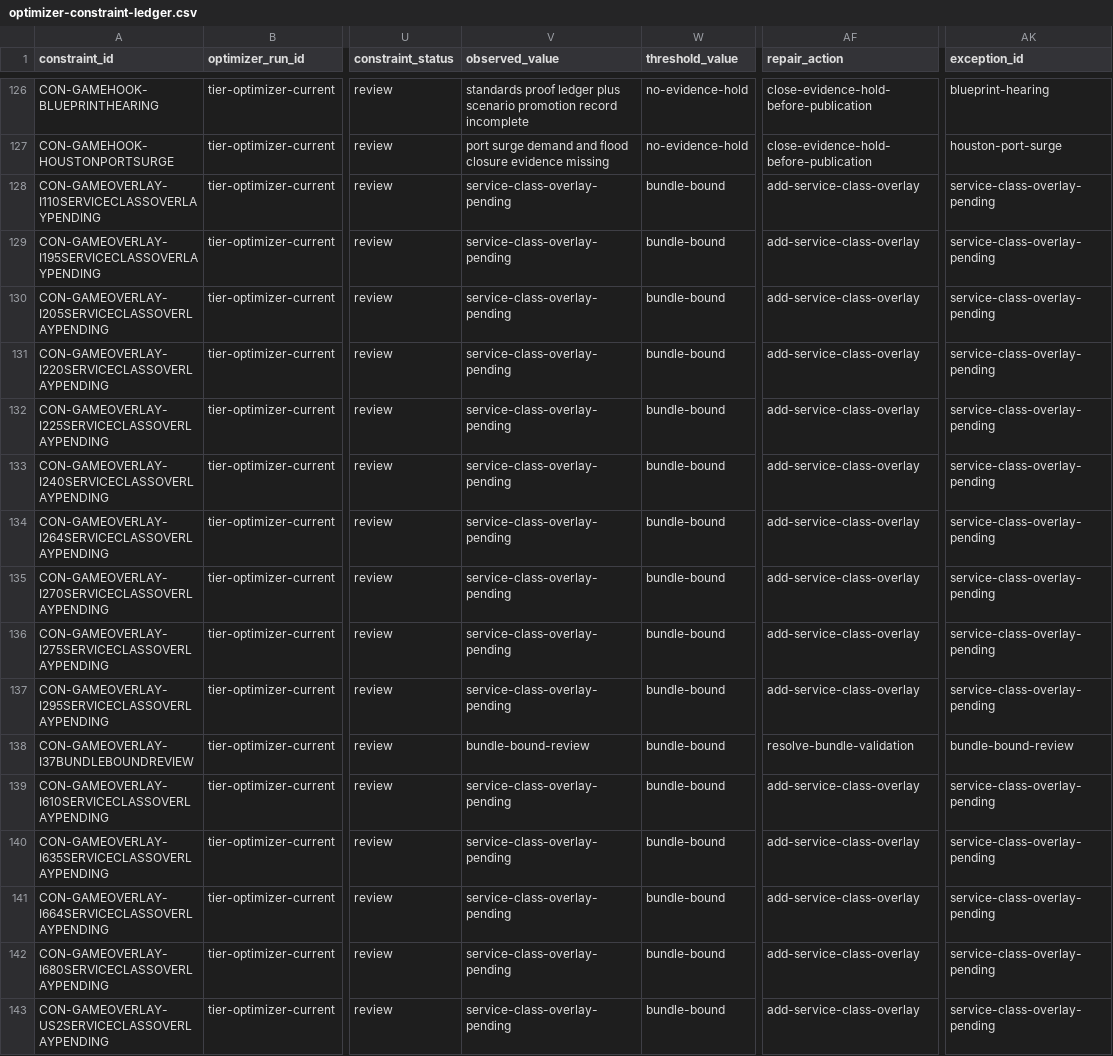
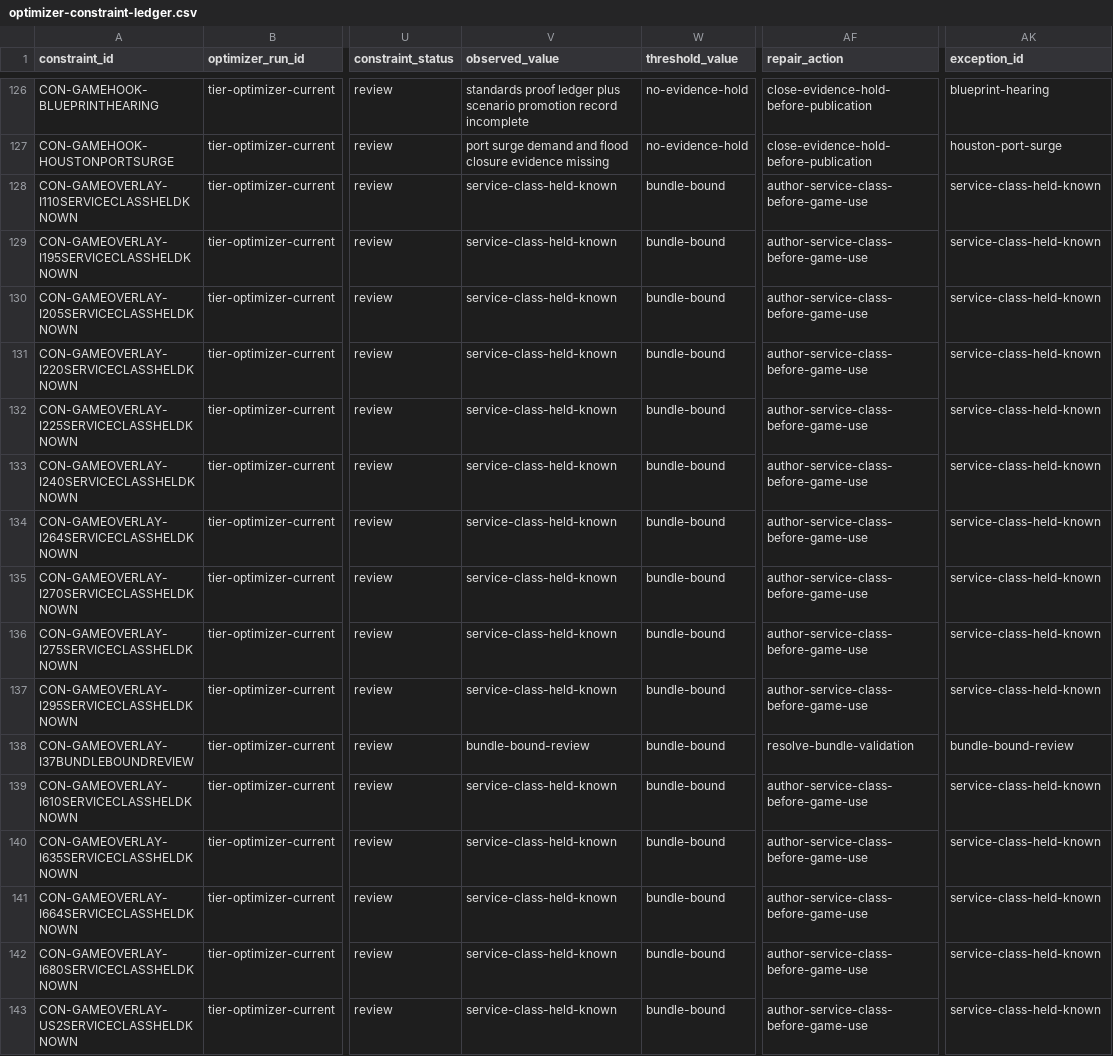
Before and after one commit to giodl73-repo/ROUTE, a CSV file: data/optimizer-constraint-ledger.csv, drawn as a sheet; only a part is shown, gaps mark what is left out; the diff names each change by its address in the sheet, - before the commit and + after, or states it on an @@ line.

```diff
--- a/data/optimizer-constraint-ledger.csv
+++ b/data/optimizer-constraint-ledger.csv
-A128 (constraint_id): CON-GAMEOVERLAY-I110SERVICECLASSOVERLAYPENDING
+A128 (constraint_id): CON-GAMEOVERLAY-I110SERVICECLASSHELDKNOWN
-V128:V137 (observed_value): service-class-overlay-pending
+V128:V137 (observed_value): service-class-held-known
-AF128:AF137 (repair_action): add-service-class-overlay
+AF128:AF137 (repair_action): author-service-class-before-game-use
-AK128:AK137 (exception_id): service-class-overlay-pending
+AK128:AK137 (exception_id): service-class-held-known
-A129 (constraint_id): CON-GAMEOVERLAY-I195SERVICECLASSOVERLAYPENDING
+A129 (constraint_id): CON-GAMEOVERLAY-I195SERVICECLASSHELDKNOWN
-A130 (constraint_id): CON-GAMEOVERLAY-I205SERVICECLASSOVERLAYPENDING
+A130 (constraint_id): CON-GAMEOVERLAY-I205SERVICECLASSHELDKNOWN
-A131 (constraint_id): CON-GAMEOVERLAY-I220SERVICECLASSOVERLAYPENDING
+A131 (constraint_id): CON-GAMEOVERLAY-I220SERVICECLASSHELDKNOWN
-A132 (constraint_id): CON-GAMEOVERLAY-I225SERVICECLASSOVERLAYPENDING
+A132 (constraint_id): CON-GAMEOVERLAY-I225SERVICECLASSHELDKNOWN
-A133 (constraint_id): CON-GAMEOVERLAY-I240SERVICECLASSOVERLAYPENDING
+A133 (constraint_id): CON-GAMEOVERLAY-I240SERVICECLASSHELDKNOWN
-A134 (constraint_id): CON-GAMEOVERLAY-I264SERVICECLASSOVERLAYPENDING
+A134 (constraint_id): CON-GAMEOVERLAY-I264SERVICECLASSHELDKNOWN
-A135 (constraint_id): CON-GAMEOVERLAY-I270SERVICECLASSOVERLAYPENDING
+A135 (constraint_id): CON-GAMEOVERLAY-I270SERVICECLASSHELDKNOWN
-A136 (constraint_id): CON-GAMEOVERLAY-I275SERVICECLASSOVERLAYPENDING
+A136 (constraint_id): CON-GAMEOVERLAY-I275SERVICECLASSHELDKNOWN
-A137 (constraint_id): CON-GAMEOVERLAY-I295SERVICECLASSOVERLAYPENDING
+A137 (constraint_id): CON-GAMEOVERLAY-I295SERVICECLASSHELDKNOWN
-A139 (constraint_id): CON-GAMEOVERLAY-I610SERVICECLASSOVERLAYPENDING
+A139 (constraint_id): CON-GAMEOVERLAY-I610SERVICECLASSHELDKNOWN
-V139:V143 (observed_value): service-class-overlay-pending
+V139:V143 (observed_value): service-class-held-known
-AF139:AF143 (repair_action): add-service-class-overlay
+AF139:AF143 (repair_action): author-service-class-before-game-use
-AK139:AK143 (exception_id): service-class-overlay-pending
+AK139:AK143 (exception_id): service-class-held-known
-A140 (constraint_id): CON-GAMEOVERLAY-I635SERVICECLASSOVERLAYPENDING
+A140 (constraint_id): CON-GAMEOVERLAY-I635SERVICECLASSHELDKNOWN
-A141 (constraint_id): CON-GAMEOVERLAY-I664SERVICECLASSOVERLAYPENDING
+A141 (constraint_id): CON-GAMEOVERLAY-I664SERVICECLASSHELDKNOWN
-A142 (constraint_id): CON-GAMEOVERLAY-I680SERVICECLASSOVERLAYPENDING
+A142 (constraint_id): CON-GAMEOVERLAY-I680SERVICECLASSHELDKNOWN
-A143 (constraint_id): CON-GAMEOVERLAY-US2SERVICECLASSOVERLAYPENDING
+A143 (constraint_id): CON-GAMEOVERLAY-US2SERVICECLASSHELDKNOWN
```
Also changed, not shown: data/game/t2-bundle-overlays.csv, 4 other files.
